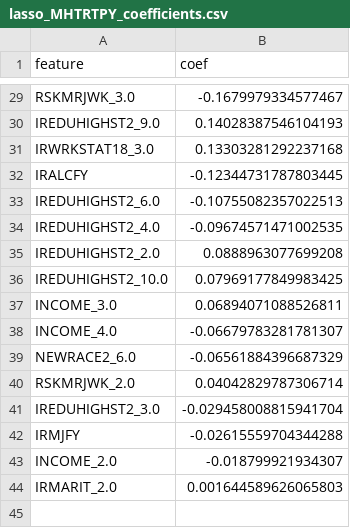
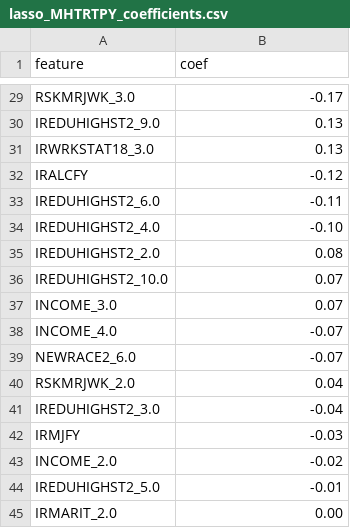
Before and after one commit to bachnguyen234/da401-final-project-bach-nguyen, a CSV file: output_reports/MHTRTPY/lasso_output/lasso_MHTRTPY_coefficients.csv, drawn as a sheet; only a part is shown, gaps mark what is left out; addresses are those after the commit; the diff covers the shown part only; the diff names each change by its address in the sheet, - before the commit and + after, or states it on an @@ line.

```diff
--- a/output_reports/MHTRTPY/lasso_output/lasso_MHTRTPY_coefficients.csv
+++ b/output_reports/MHTRTPY/lasso_output/lasso_MHTRTPY_coefficients.csv
-B29 (coef): -0.1679979334577467
+B29 (coef): -0.17
-B30 (coef): 0.14028387546104193
+B30 (coef): 0.13
-B31 (coef): 0.13303281292237168
+B31 (coef): 0.13
-B32 (coef): -0.12344731787803445
+B32 (coef): -0.12
-B33 (coef): -0.10755082357022513
+B33 (coef): -0.11
-B34 (coef): -0.09674571471002535
+B34 (coef): -0.10
-B35 (coef): 0.0888963077699208
+B35 (coef): 0.08
-B36 (coef): 0.07969177849983425
+B36 (coef): 0.07
-B37 (coef): 0.06894071088526811
+B37 (coef): 0.07
-B38 (coef): -0.06679783281781307
+B38 (coef): -0.07
-B39 (coef): -0.06561884396687329
+B39 (coef): -0.07
-B40 (coef): 0.04042829787306714
+B40 (coef): 0.04
-B41 (coef): -0.029458008815941704
+B41 (coef): -0.04
-B42 (coef): -0.02615559704344288
+B42 (coef): -0.03
-B43 (coef): -0.018799921934307
+B43 (coef): -0.02
+row 44: IREDUHIGHST2_5.0 | -0.01
-B45 (coef): 0.001644589626065803
+B45 (coef): 0.00
```
Also changed, not shown: 27 edited cells elsewhere in this file, output_reports/MHTRTPY/glm_output/glm_MHTRTPY_or_table_compact.csv, output_reports/MHTRTPY/rf_output/rf_MHTRTPY_feature_importance.csv, 27 other files.
